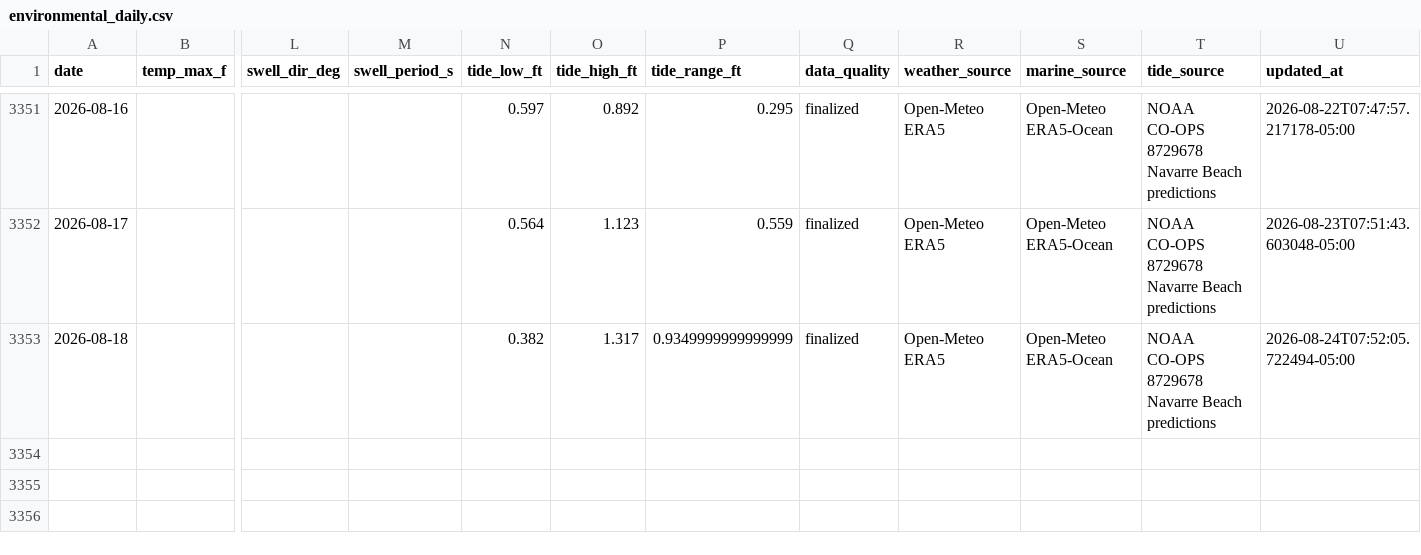
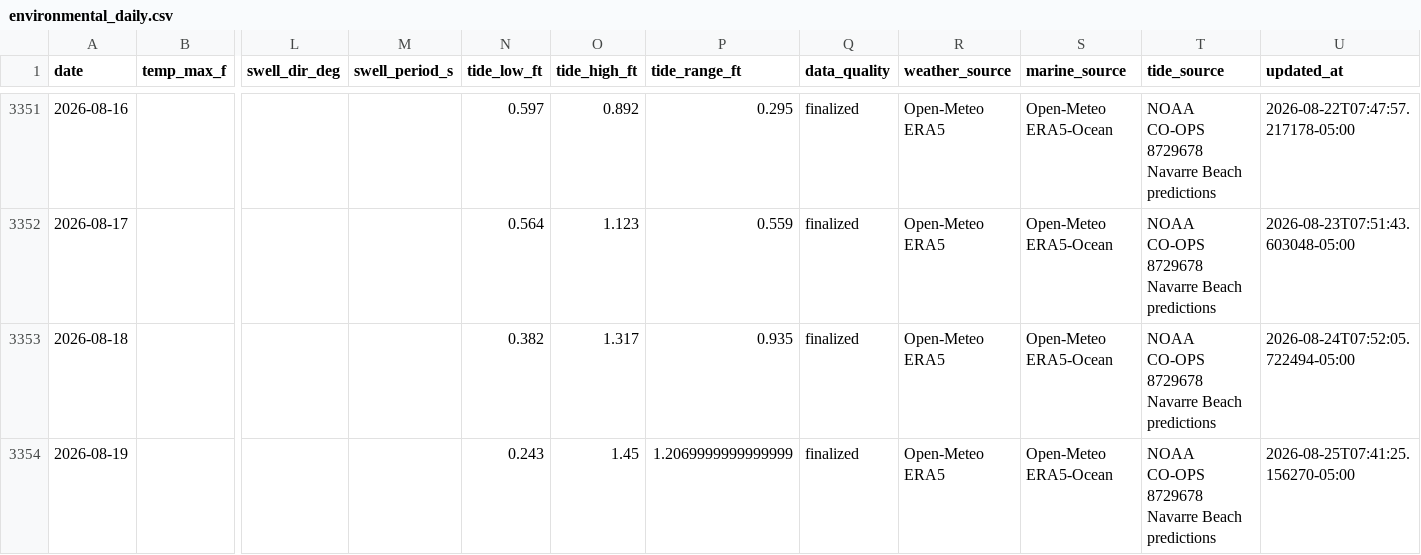
Before and after one commit to DCMedic/safe2swimpcb, a CSV file: data/navarre-beach/environmental_daily.csv, drawn as a sheet; only a part is shown, gaps mark what is left out; rows hold the shown columns only; the diff names each change by its address in the sheet, - before the commit and + after, or states it on an @@ line.

```diff
--- a/data/navarre-beach/environmental_daily.csv
+++ b/data/navarre-beach/environmental_daily.csv
-P3353 (tide_range_ft): 0.9349999999999999
+P3353 (tide_range_ft): 0.935
+row 3354: 2026-08-19 |  |  |  | 0.243 | 1.45 | 1.2069999999999999 | finalized | Open-Meteo ERA5 | Open-Meteo ERA5-Ocean | NOAA CO-OPS 8729678 Navarre Beach predictions | 2026-08-25T07:41:25.156270-05:00
```
Also changed, not shown: data/destin/environmental_daily.csv, data/okaloosa-island/environmental_daily.csv, 17 other files.
